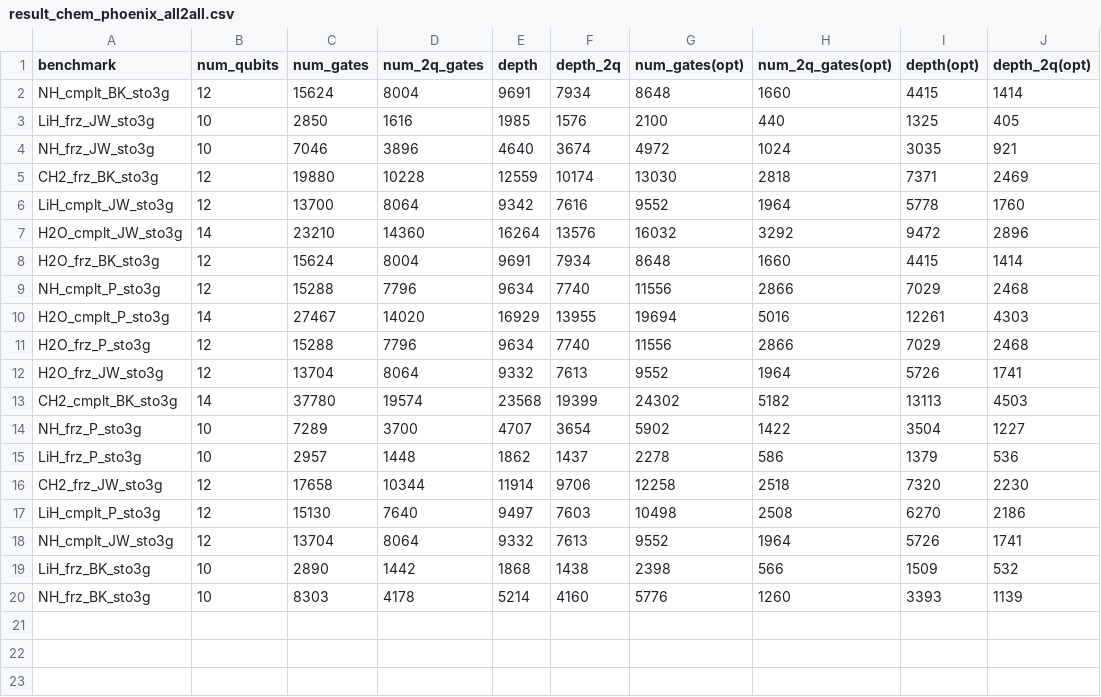
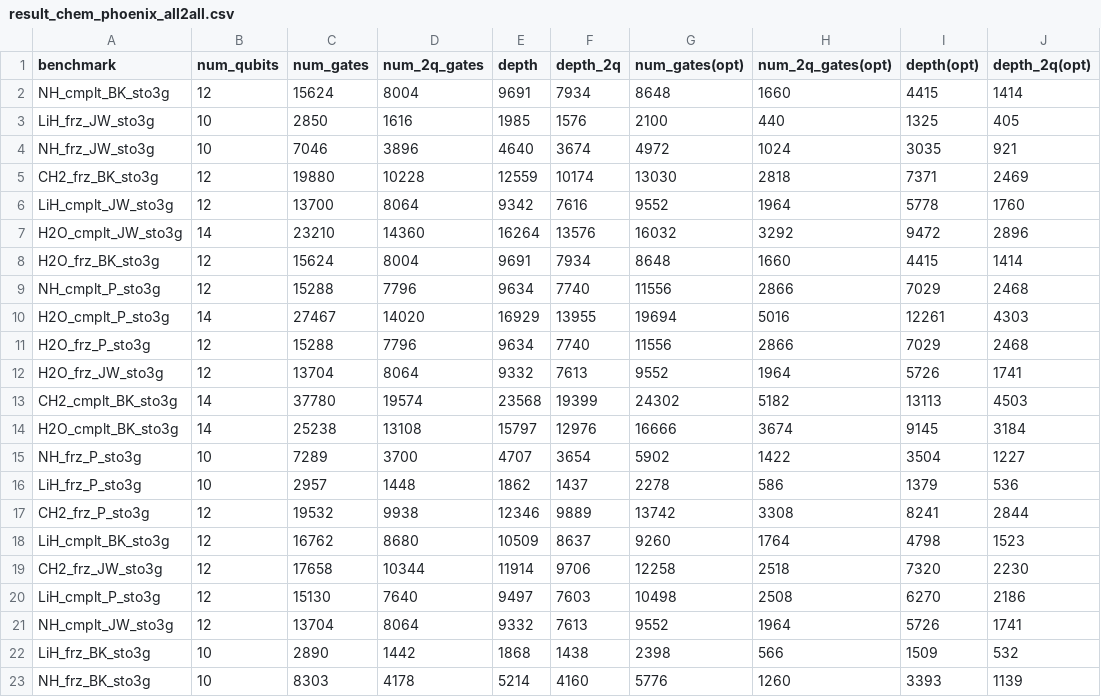
Before and after one commit to iqubit-org/phoenix, a CSV file: experiments/result_chem_phoenix_all2all.csv, drawn as a sheet.

Commit message:
update results

```diff
--- a/experiments/result_chem_phoenix_all2all.csv
+++ b/experiments/result_chem_phoenix_all2all.csv
@@ -13,4 +13,7 @@ H2O_frz_JW_sto3g,12,13704,8064,9332,7613,9552,1964,5726,1741
 CH2_cmplt_BK_sto3g,14,37780,19574,23568,19399,24302,5182,13113,4503
+H2O_cmplt_BK_sto3g,14,25238,13108,15797,12976,16666,3674,9145,3184
 NH_frz_P_sto3g,10,7289,3700,4707,3654,5902,1422,3504,1227
 LiH_frz_P_sto3g,10,2957,1448,1862,1437,2278,586,1379,536
+CH2_frz_P_sto3g,12,19532,9938,12346,9889,13742,3308,8241,2844
+LiH_cmplt_BK_sto3g,12,16762,8680,10509,8637,9260,1764,4798,1523
 CH2_frz_JW_sto3g,12,17658,10344,11914,9706,12258,2518,7320,2230
```
Also changed, not shown: 1 other file.
